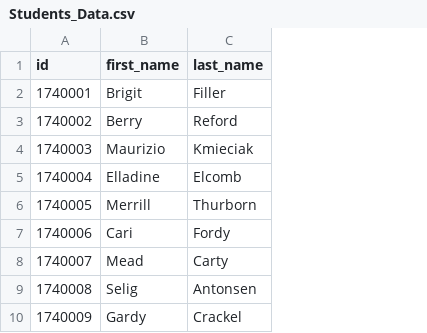
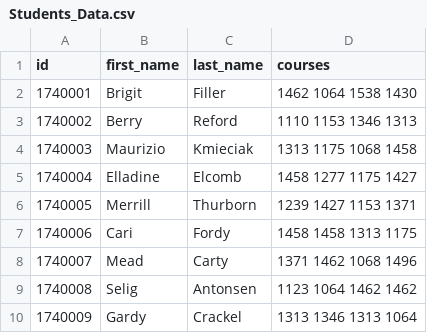
Before and after one commit to Liam-Stevens/MarqsWebsite, a CSV file: lib/seeds/Students_Data.csv, drawn as a sheet; only a part is shown; the diff names each change by its address in the sheet, - before the commit and + after, or states it on an @@ line.

Commit message:
add courses to marker and students

```diff
--- a/lib/seeds/Students_Data.csv
+++ b/lib/seeds/Students_Data.csv
+column D (courses), rows 2-10: 1462 1064 1538 1430 | 1110 1153 1346 1313 | 1313 1175 1068 1458 | 1458 1277 1175 1427 | 1239 1427 1153 1371 | 1458 1458 1313 1175 | 1371 1462 1068 1496 | 1123 1064 1462 1462 | 1313 1346 1313 1064
```
Also changed, not shown: lib/seeds/Marker_Data.csv, 4 other files.
